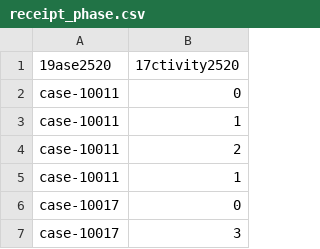
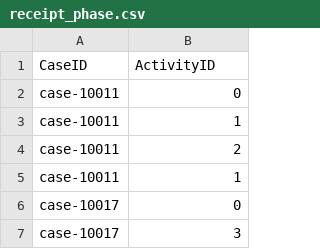
Before and after one commit to TaXxER/rnnalpha, a CSV file: data/receipt_phase.csv, drawn as a sheet; only a part is shown; removed rows and columns are numbered as before the commit, all else as after; the diff names each change by its address in the sheet, - before the commit and + after, or states it on an @@ line.

```diff
--- a/data/receipt_phase.csv
+++ b/data/receipt_phase.csv
-row 1: 19ase2520 | 17ctivity2520
+row 1: CaseID | ActivityID
```
Also changed, not shown: 6 other files.
